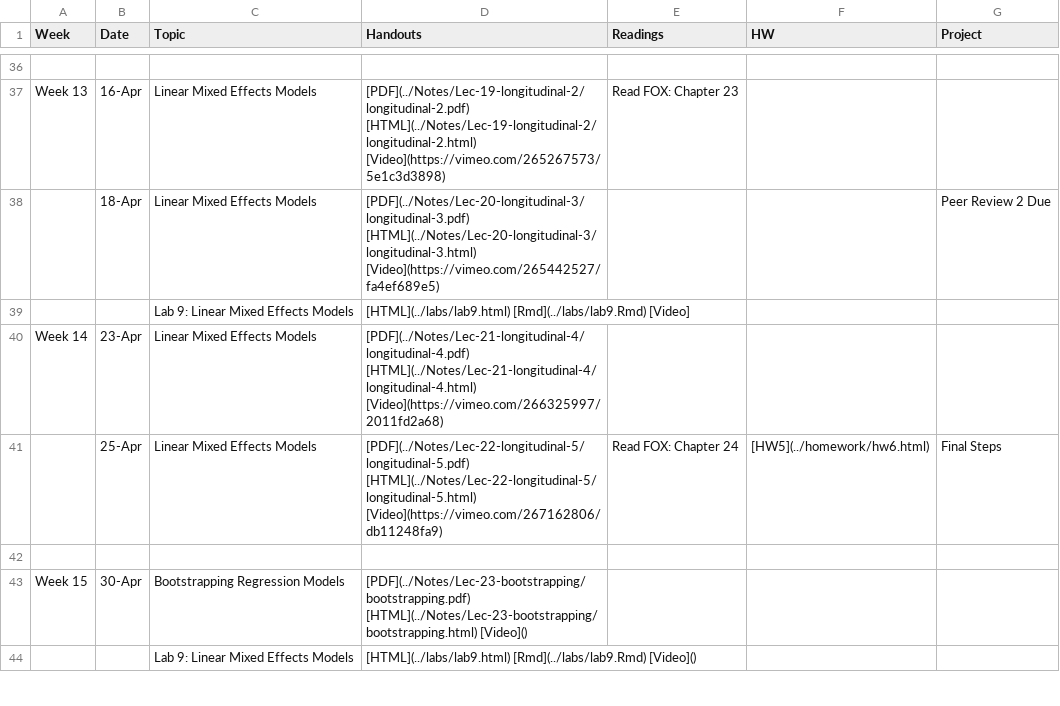
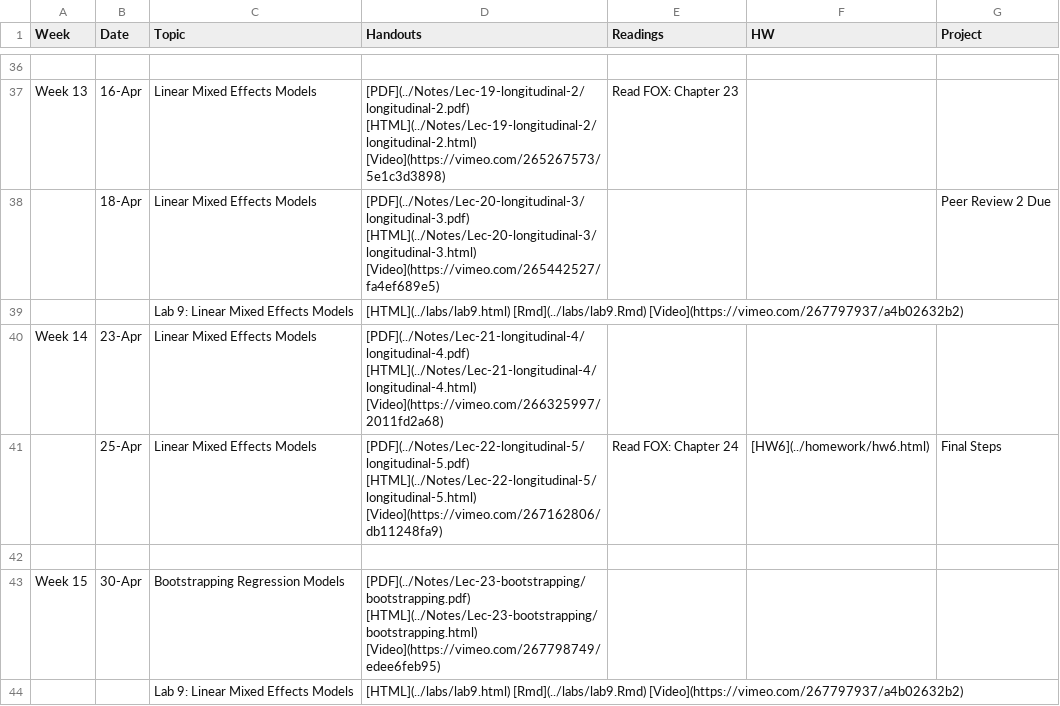
Before and after one commit to php-1511-2511/php-1511-2511.github.io, a CSV file: _csv/schedule.csv, drawn as a sheet; only a part is shown, gaps mark what is left out; the diff covers the shown part only.

```diff
--- a/_csv/schedule.csv
+++ b/_csv/schedule.csv
@@ -38,7 +38,7 @@ Week 13,16-Apr,Linear Mixed Effects Models,[PDF](../Notes/Lec-19-longitudinal-2/
 ,18-Apr,Linear Mixed Effects Models,[PDF](../Notes/Lec-20-longitudinal-3/longitudinal-3.pdf)  [HTML](../Notes/Lec-20-longitudinal-3/longitudinal-3.html) [Video](https://vimeo.com/265442527/fa4ef689e5),,,Peer Review 2 Due
-,,Lab 9: Linear Mixed Effects Models,[HTML](../labs/lab9.html) [Rmd](../labs/lab9.Rmd) [Video],,,
+,,Lab 9: Linear Mixed Effects Models,[HTML](../labs/lab9.html) [Rmd](../labs/lab9.Rmd) [Video](https://vimeo.com/267797937/a4b02632b2),,,
 Week 14,23-Apr,Linear Mixed Effects Models,[PDF](../Notes/Lec-21-longitudinal-4/longitudinal-4.pdf)  [HTML](../Notes/Lec-21-longitudinal-4/longitudinal-4.html) [Video](https://vimeo.com/266325997/2011fd2a68),,,
-,25-Apr,Linear Mixed Effects Models,[PDF](../Notes/Lec-22-longitudinal-5/longitudinal-5.pdf)  [HTML](../Notes/Lec-22-longitudinal-5/longitudinal-5.html) [Video](https://vimeo.com/267162806/db11248fa9),Read FOX: Chapter 24, [HW5](../homework/hw6.html),Final Steps
+,25-Apr,Linear Mixed Effects Models,[PDF](../Notes/Lec-22-longitudinal-5/longitudinal-5.pdf)  [HTML](../Notes/Lec-22-longitudinal-5/longitudinal-5.html) [Video](https://vimeo.com/267162806/db11248fa9),Read FOX: Chapter 24, [HW6](../homework/hw6.html),Final Steps
 ,,,,,,
-Week 15,30-Apr,Bootstrapping Regression Models,[PDF](../Notes/Lec-23-bootstrapping/bootstrapping.pdf)  [HTML](../Notes/Lec-23-bootstrapping/bootstrapping.html) [Video](),,,
-,,Lab 9: Linear Mixed Effects Models,[HTML](../labs/lab9.html) [Rmd](../labs/lab9.Rmd) [Video](),,,
+Week 15,30-Apr,Bootstrapping Regression Models,[PDF](../Notes/Lec-23-bootstrapping/bootstrapping.pdf)  [HTML](../Notes/Lec-23-bootstrapping/bootstrapping.html) [Video](https://vimeo.com/267798749/edee6feb95),,,
+,,Lab 9: Linear Mixed Effects Models,[HTML](../labs/lab9.html) [Rmd](../labs/lab9.Rmd) [Video](https://vimeo.com/267797937/a4b02632b2),,,
```
Also changed, not shown: 4 removed rows and 3 edited cells elsewhere in this file, 4 other files.
